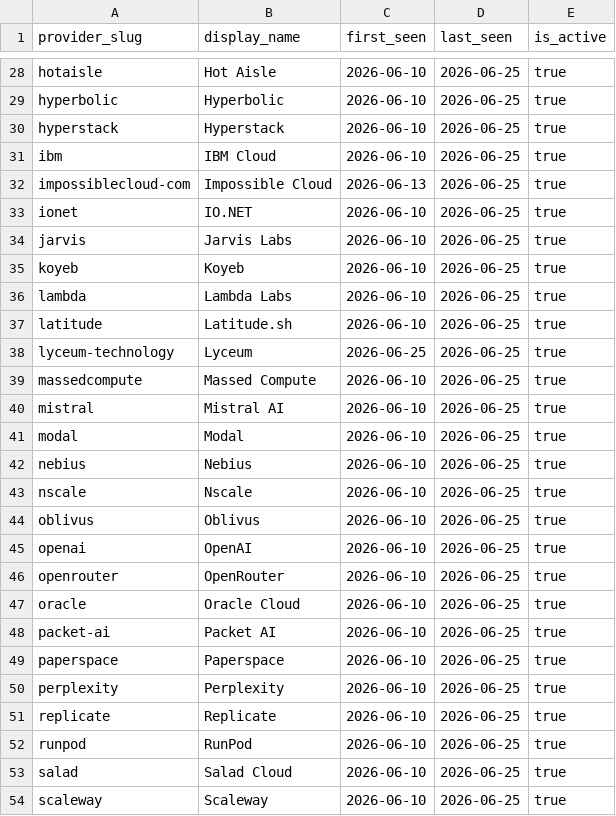
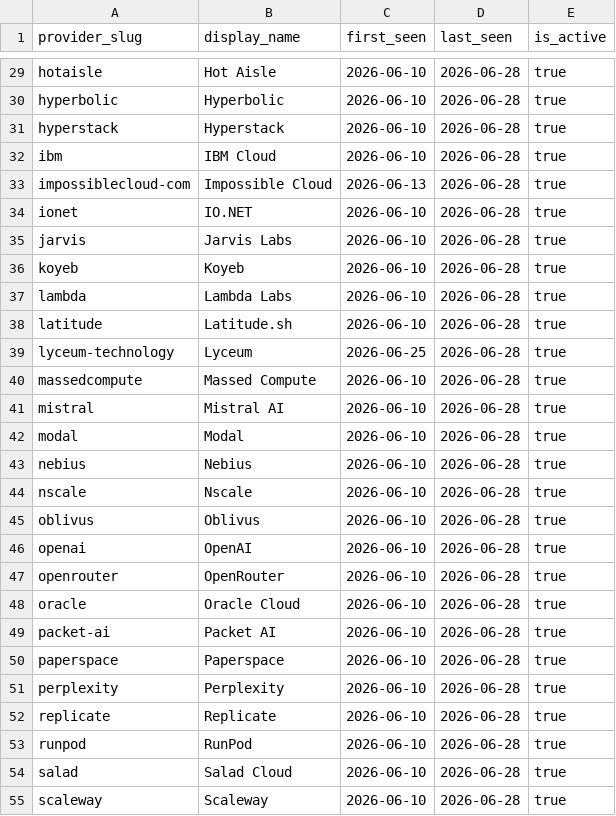
Before and after one commit to geracefogo16-hub/gpu-price-tracker, a CSV file: data/provider_registry.csv, drawn as a sheet; only a part is shown, gaps mark what is left out; addresses are those after the commit; the diff covers the shown part only; the diff names each change by its address in the sheet, - before the commit and + after, or states it on an @@ line.

```diff
--- a/data/provider_registry.csv
+++ b/data/provider_registry.csv
-D29:D55 (last_seen): 2026-06-25
+D29:D55 (last_seen): 2026-06-28
```
Also changed, not shown: 1 added row and 42 edited cells elsewhere in this file, data/llm_prices.csv, data/runs.csv, 17 other files.
